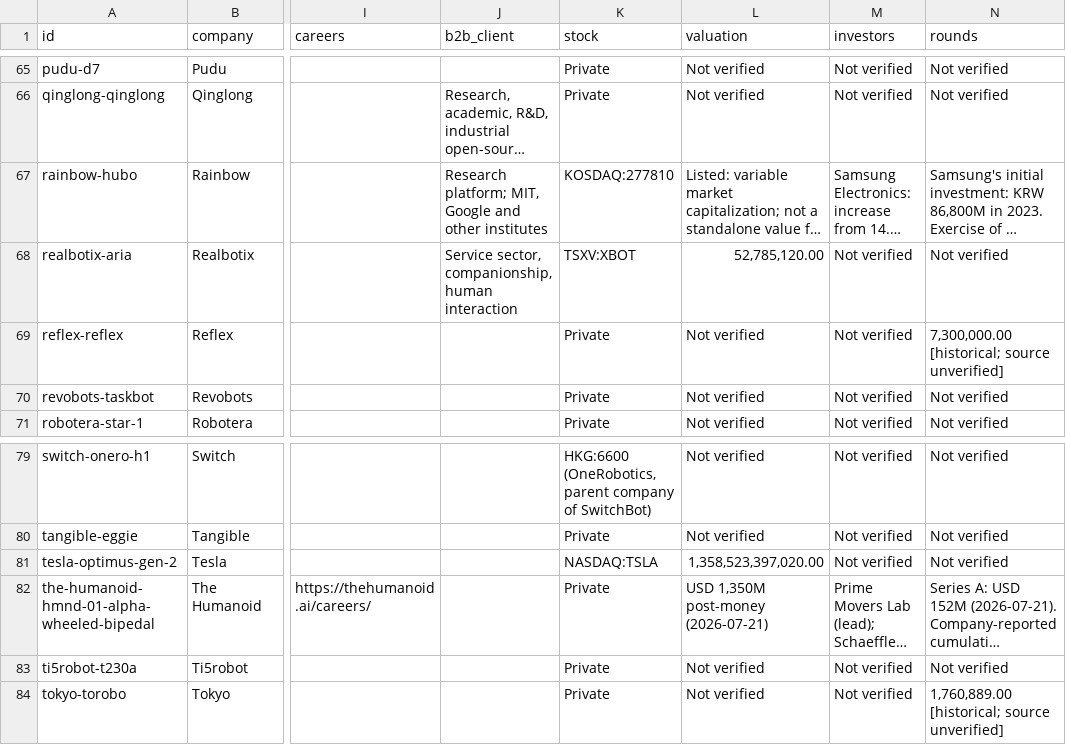
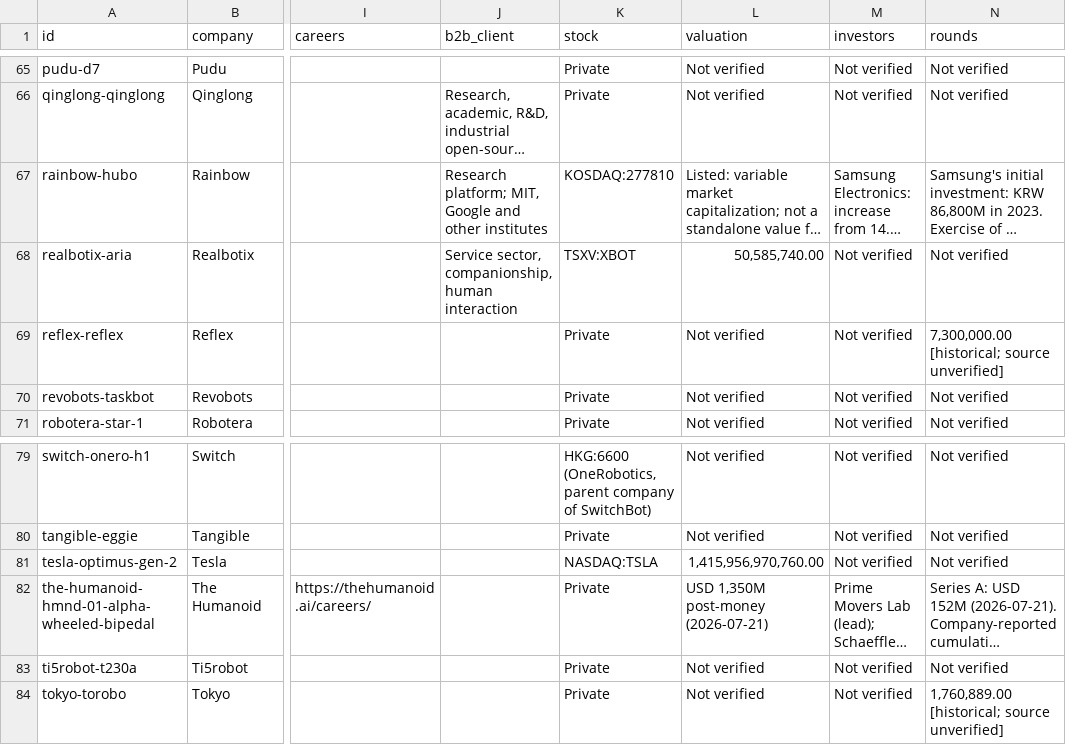
Before and after one commit to integrarobot/integrarobot-robotics-database, a CSV file: data/humanoids.csv, drawn as a sheet; only a part is shown, gaps mark what is left out; long unchanged cells end in …; the diff names each change by its address in the sheet, - before the commit and + after, or states it on an @@ line.

```diff
--- a/data/humanoids.csv
+++ b/data/humanoids.csv
-L68 (valuation): 52,785,120.00
+L68 (valuation): 50,585,740.00
-L81 (valuation): 1,358,523,397,020.00
+L81 (valuation): 1,415,956,970,760.00
```
Also changed, not shown: 6 other files.
